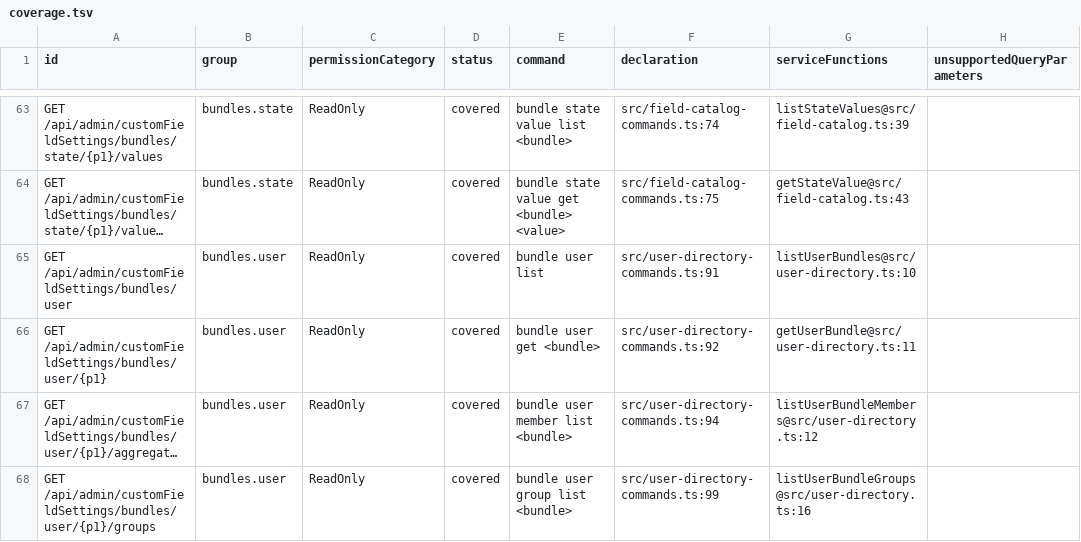
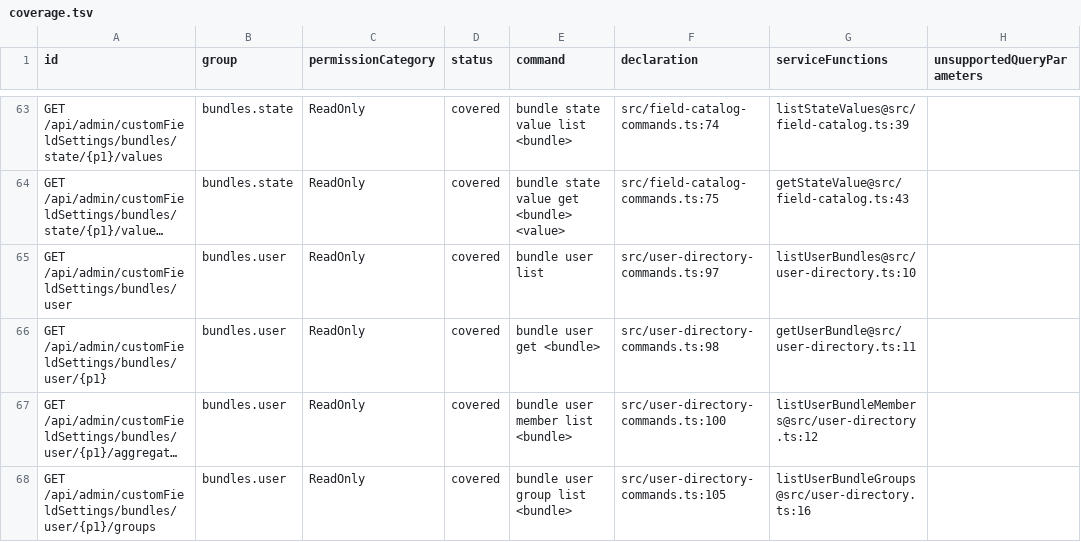
Before and after one commit to iXab3r/youtrack-cli, a TSV file: docs/rest-api-coverage/current/coverage.tsv, drawn as a sheet; only a part is shown, gaps mark what is left out; long unchanged cells end in …; the diff covers the shown part only; the diff names each change by its address in the sheet, - before the commit and + after, or states it on an @@ line.

Commit message:
feat: US-078 verify frozen REST coverage offline during Cake Verify

```diff
--- a/docs/rest-api-coverage/current/coverage.tsv
+++ b/docs/rest-api-coverage/current/coverage.tsv
-F65 (declaration): src/user-directory-commands.ts:91
+F65 (declaration): src/user-directory-commands.ts:97
-F66 (declaration): src/user-directory-commands.ts:92
+F66 (declaration): src/user-directory-commands.ts:98
-F67 (declaration): src/user-directory-commands.ts:94
+F67 (declaration): src/user-directory-commands.ts:100
-F68 (declaration): src/user-directory-commands.ts:99
+F68 (declaration): src/user-directory-commands.ts:105
```
Also changed, not shown: 37 edited cells elsewhere in this file, 8 other files.
